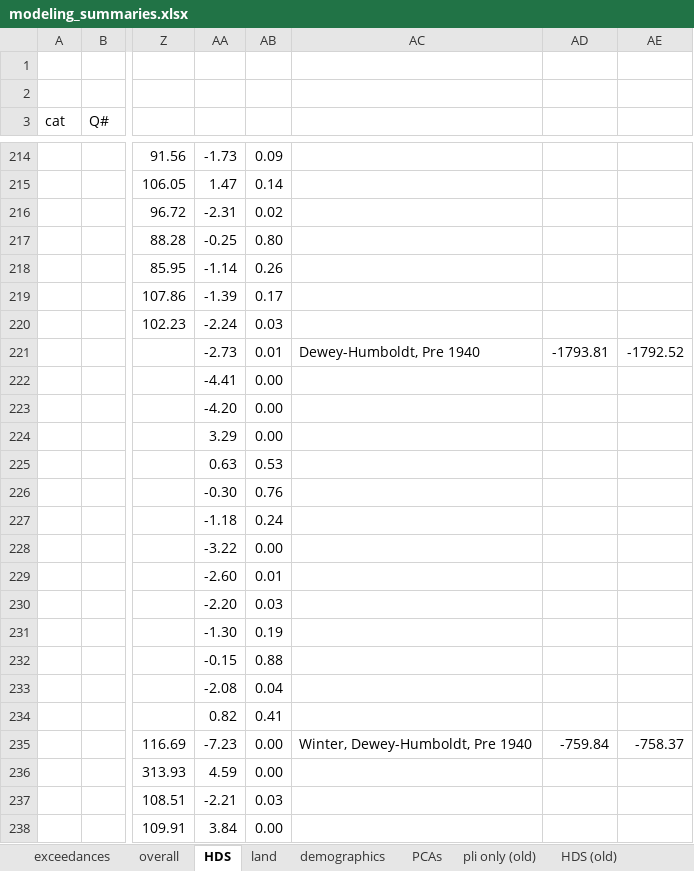
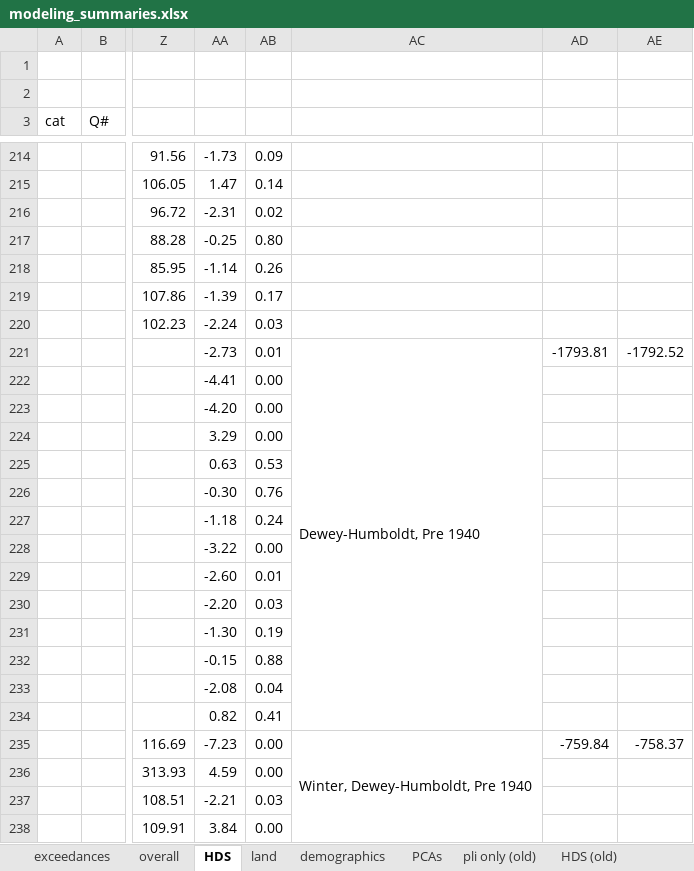
Before and after one commit to GChukwuonye/project-harvest, an Excel workbook: Figures/summaries_csvs/modeling_summaries.xlsx, sheet HDS, drawn as a sheet; only a part is shown, gaps mark what is left out; values as stored, in another font and other column widths than the file's, no borders; the diff covers the shown part only; the diff names each change by its address in the sheet, - before the commit and + after, or states it on an @@ line.

```diff
--- a/Figures/summaries_csvs/modeling_summaries.xlsx (sheet HDS)
+++ b/Figures/summaries_csvs/modeling_summaries.xlsx (sheet HDS)
+AC221:AC234 merged
+AC235:AC248 merged
```
Also changed, not shown: 9 edited cells and merged cells elsewhere in this sheet.
